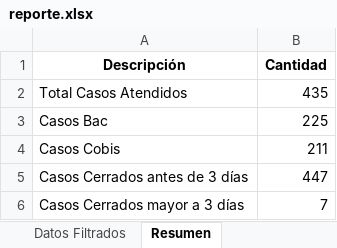
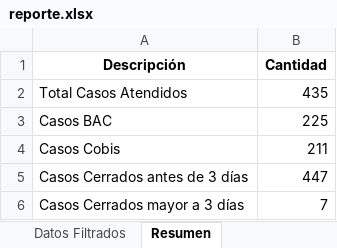
Before and after one commit to daancabo97/Reporte-Automatico, an Excel workbook: salida/reporte.xlsx, sheet Resumen, drawn as a sheet; values as stored, in another font and other column widths than the file's, no borders; charts and pictures not drawn; the diff names each change by its address in the sheet, - before the commit and + after, or states it on an @@ line.

Commit message:
ajuste renombre de casos 'Topaz -> Bac'1

```diff
--- a/salida/reporte.xlsx (sheet Resumen)
+++ b/salida/reporte.xlsx (sheet Resumen)
-A3 (Descripción): Casos Bac
+A3 (Descripción): Casos BAC
```
Also changed, not shown: 1 other file.
